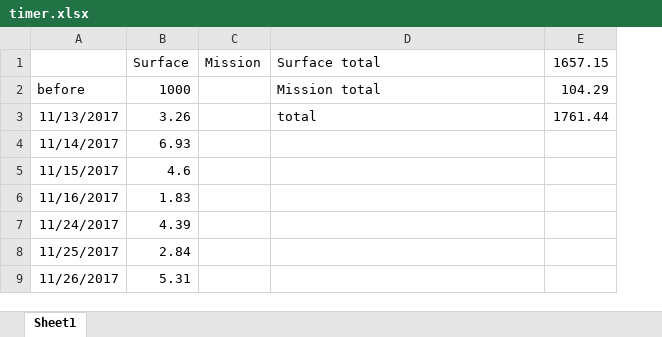
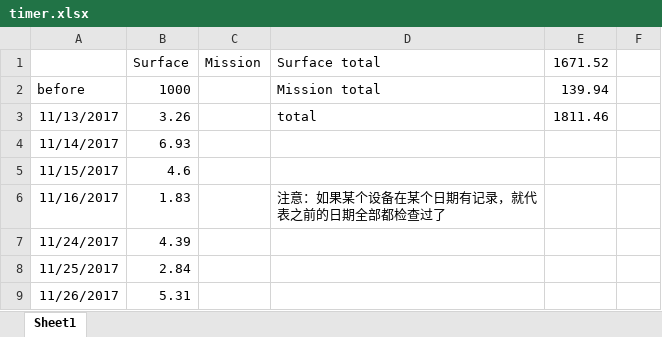
Before and after one commit to wuliwiki/PhysWiki-log, an Excel workbook: timer.xlsx, sheet Sheet1, drawn as a sheet; only a part is shown; values as stored, in another font and other column widths than the file's, no borders; removed rows and columns are numbered as before the commit, all else as after; the diff covers the shown part only; the diff names each change by its address in the sheet, - before the commit and + after, or states it on an @@ line.

```diff
--- a/timer.xlsx (sheet Sheet1)
+++ b/timer.xlsx (sheet Sheet1)
-column E, rows 1-3: 1657.15 | 104.29 | 1761.44
+column E, rows 1-3: 1671.52 | 139.94 | 1811.46
+column F, empty
-D6: (empty)
+D6: 注意：如果某个设备在某个日期有记录，就代表之前的日期全部都检查过了
```
Also changed, not shown: 15 added rows, 4 removed rows and 13 edited cells elsewhere in this sheet, 2 other files.
